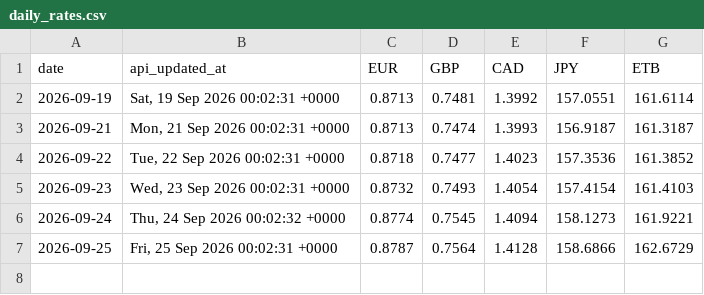
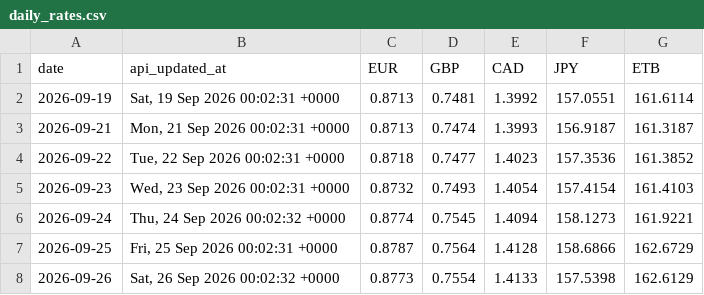
Before and after one commit to barkot-io/daily-market-tracker, a CSV file: data/daily_rates.csv, drawn as a sheet.

```diff
--- a/data/daily_rates.csv
+++ b/data/daily_rates.csv
@@ -7 +7,2 @@ date,api_updated_at,EUR,GBP,CAD,JPY,ETB
 2026-09-25,"Fri, 25 Sep 2026 00:02:31 +0000",0.8787,0.7564,1.4128,158.6866,162.6729
+2026-09-26,"Sat, 26 Sep 2026 00:02:32 +0000",0.8773,0.7554,1.4133,157.5398,162.6129
```
